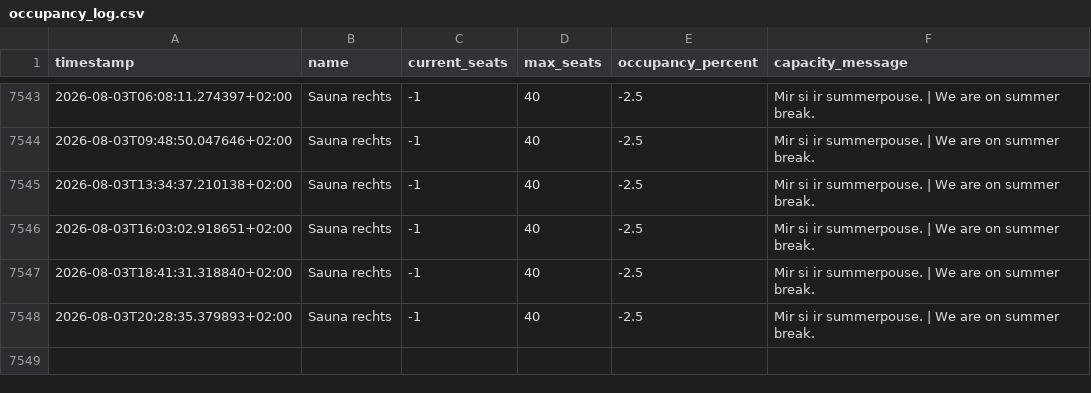
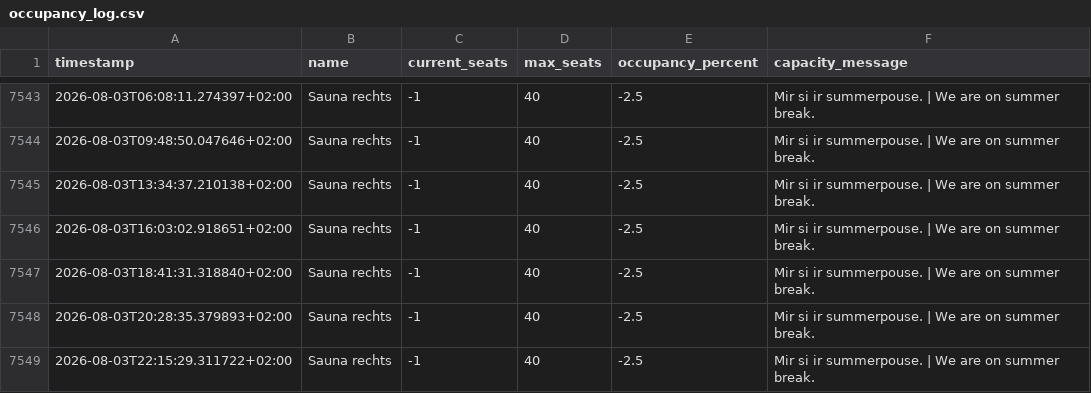
Before and after one commit to Real-Slin-Shady/SaunaLorrainAuslastung, a CSV file: data/occupancy_log.csv, drawn as a sheet; only a part is shown, gaps mark what is left out.

```diff
--- a/data/occupancy_log.csv
+++ b/data/occupancy_log.csv
@@ -7548 +7548,2 @@ timestamp,name,current_seats,max_seats,occupancy_percent,capacity_message
 2026-08-03T20:28:35.379893+02:00,Sauna rechts,-1,40,-2.5,Mir si ir summerpouse. | We are on summer break.
+2026-08-03T22:15:29.311722+02:00,Sauna rechts,-1,40,-2.5,Mir si ir summerpouse. | We are on summer break.
```
Also changed, not shown: 3 other files.
